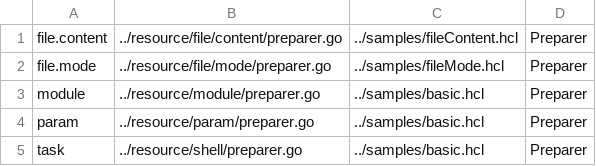
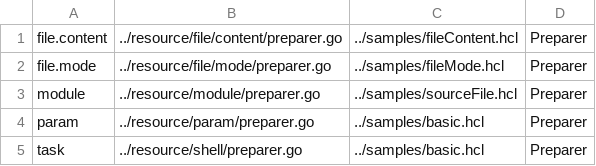
Before and after one commit to asteris-llc/converge, a CSV file: docs/sources.csv, drawn as a sheet.

```diff
--- a/docs/sources.csv
+++ b/docs/sources.csv
@@ -2,3 +2,3 @@ file.content,../resource/file/content/preparer.go,../samples/fileContent.hcl,Pre
 file.mode,../resource/file/mode/preparer.go,../samples/fileMode.hcl,Preparer
-module,../resource/module/preparer.go,../samples/basic.hcl,Preparer
+module,../resource/module/preparer.go,../samples/sourceFile.hcl,Preparer
 param,../resource/param/preparer.go,../samples/basic.hcl,Preparer
```
Also changed, not shown: 3 other files.
